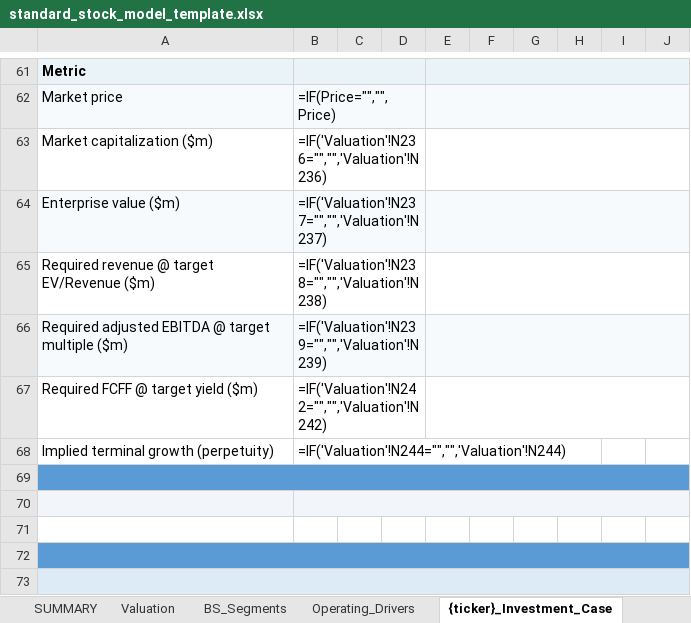
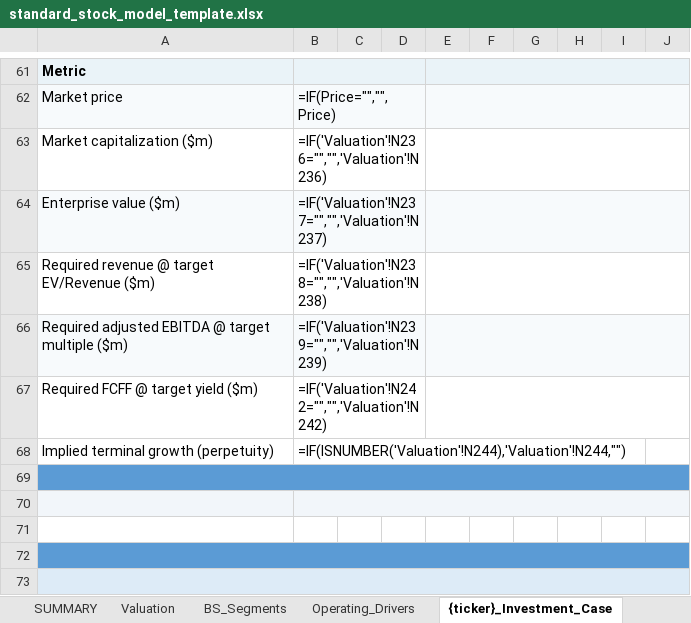
Before and after one commit to Jibbern/Aktie-modellering, an Excel workbook: templates/standard_stock_model_template.xlsx, sheet {ticker}_Investment_Case, drawn as a sheet; only a part is shown, gaps mark what is left out; values as stored, in another font and other column widths than the file's, no borders; formulas without a stored value are shown as written; the diff names each change by its address in the sheet, - before the commit and + after, or states it on an @@ line.

```diff
--- a/templates/standard_stock_model_template.xlsx (sheet {ticker}_Investment_Case)
+++ b/templates/standard_stock_model_template.xlsx (sheet {ticker}_Investment_Case)
-B68: =IF('Valuation'!N244="","",'Valuation'!N244)
+B68: =IF(ISNUMBER('Valuation'!N244),'Valuation'!N244,"")
```
Also changed, not shown: sheet Valuation, 13 other files.
